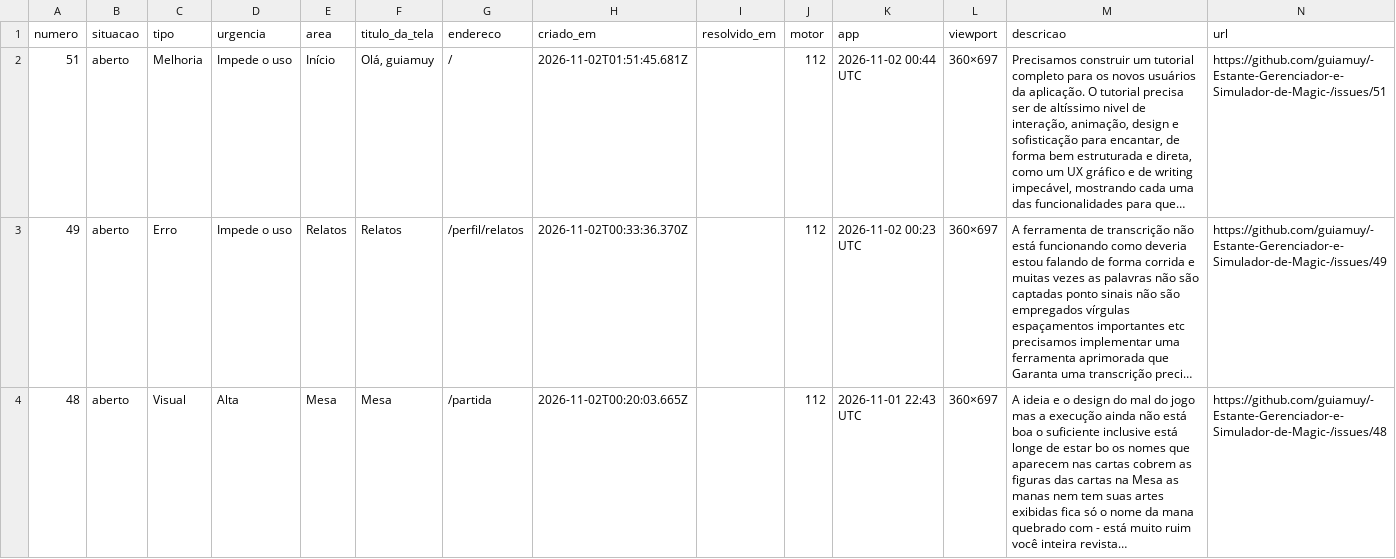
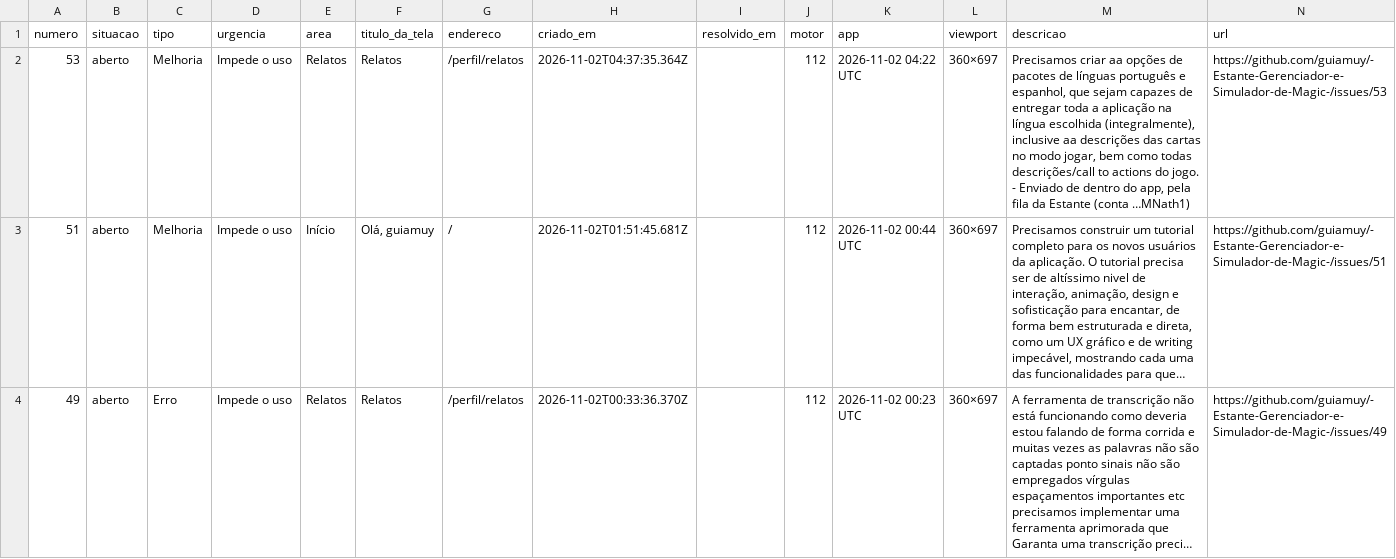
Before and after one commit to guiamuy/-Estante-Gerenciador-e-Simulador-de-Magic-, a CSV file: relatos.csv, drawn as a sheet; only a part is shown; the shorter side is filled out with more unchanged rows; long unchanged cells end in …; ↵ is a line break in a cell; the diff names each change by its address in the sheet, - before the commit and + after, or states it on an @@ line.

```diff
--- a/relatos.csv
+++ b/relatos.csv
+row 2: 53 | aberto | Melhoria | Impede o uso | Relatos | Relatos | /perfil/relatos | 2026-11-02T04:37:35.364Z |  | 112 | 2026-11-02 04:22 UTC | 360×697 | Precisamos criar aa opções de pacotes de línguas português e espanhol, que sejam capazes de entregar toda a aplicação na língua escolhida (integralmente), inclusive aa descrições das cartas no modo jogar, bem como todas descrições/call to actions do jogo. ↵ - Enviado de dentro do app, pela fila da Estante (conta …MNath1) | https://github.com/guiamuy/-Estante-Gerenciador-e-Simulador-de-Magic-/issues/53
```
Also changed, not shown: 2 other files.
